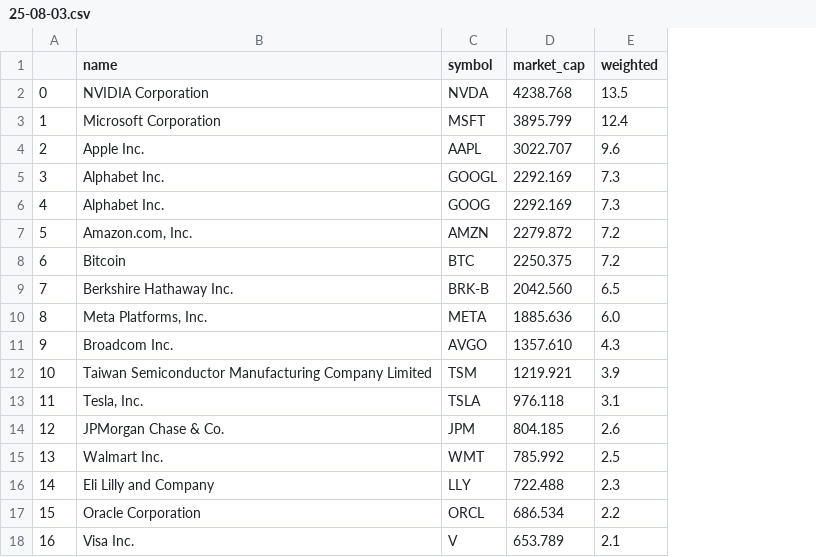
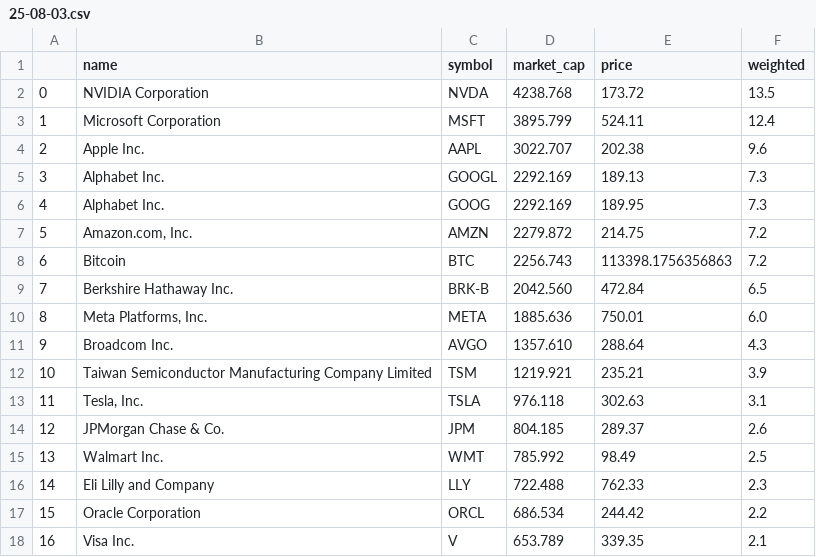
Before and after one commit to Ifrit-Fire/Custom-Indexes, a CSV file: indexes/top50min2/25-08-03.csv, drawn as a sheet; the diff names each change by its address in the sheet, - before the commit and + after, or states it on an @@ line.

Commit message:
Prices (#3)
* Added price to index dataframe output.

* Bugfix: ENV failed to load from prior restructuring

* Delete old july snapshot

```diff
--- a/indexes/top50min2/25-08-03.csv
+++ b/indexes/top50min2/25-08-03.csv
+column E (price), rows 2-18: 173.72 | 524.11 | 202.38 | 189.13 | 189.95 | 214.75 | 113398.1756356863 | 472.84 | 750.01 | 288.64 | 235.21 | 302.63 | 289.37 | 98.49 | 762.33 | 244.42 | 339.35
-D8 (market_cap): 2250.375
+D8 (market_cap): 2256.743
```
Also changed, not shown: 6 other files.
